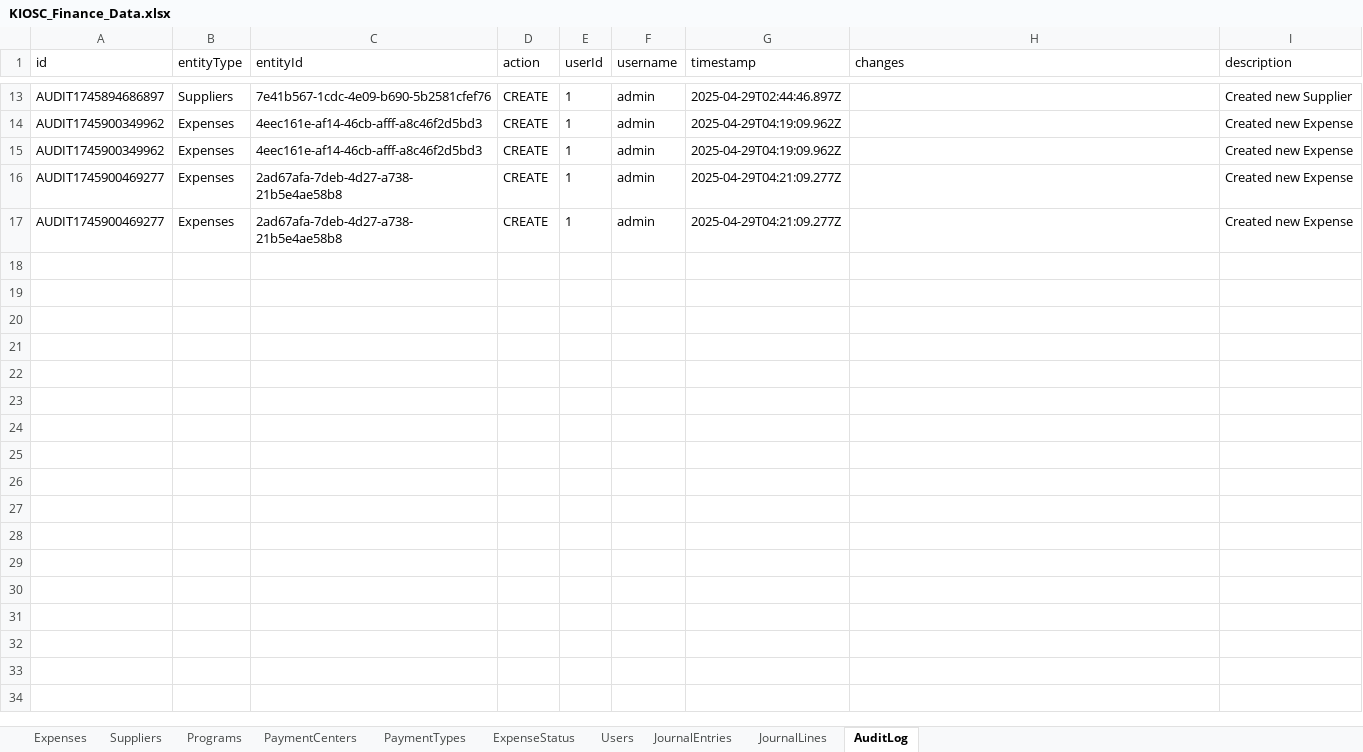
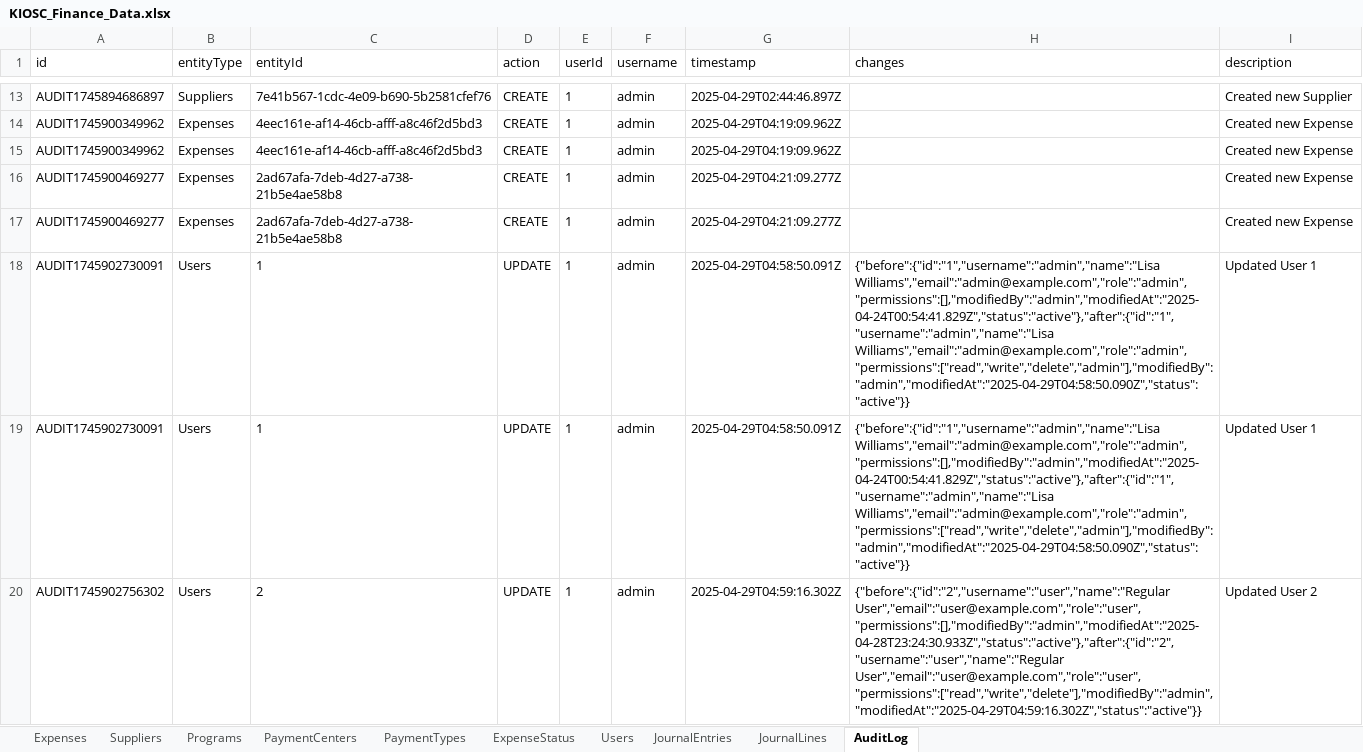
Before and after one commit to AllenHuang03/kiosc-expense-management, an Excel workbook: data/KIOSC_Finance_Data.xlsx, sheet AuditLog, drawn as a sheet; only a part is shown, gaps mark what is left out; values as stored, in another font and other column widths than the file's, no borders; the diff covers the shown part only; the diff names each change by its address in the sheet, - before the commit and + after, or states it on an @@ line.

Commit message:
Add files via upload

```diff
--- a/data/KIOSC_Finance_Data.xlsx (sheet AuditLog)
+++ b/data/KIOSC_Finance_Data.xlsx (sheet AuditLog)
+row 18: AUDIT1745902730091 | Users | 1 | UPDATE | 1 | admin | 2025-04-29T04:58:50.091Z | {"before":{"id":"1","username":"admin","name":"Lisa Williams","email":"admin@example.com","role":"admin","permissions":[],"modifiedBy":"admin","modifiedAt":"2025-04-24T00:54:41.829Z","status":"active"},"after":{"id":"1","username":"admin","name":"Lisa Williams","email":"admin@example.com","role":"admin","permissions":["read","write","delete","admin"],"modifiedBy":"admin","modifiedAt":"2025-04-29T04:58:50.090Z","status":"active"}} | Updated User 1
+row 19: AUDIT1745902730091 | Users | 1 | UPDATE | 1 | admin | 2025-04-29T04:58:50.091Z | {"before":{"id":"1","username":"admin","name":"Lisa Williams","email":"admin@example.com","role":"admin","permissions":[],"modifiedBy":"admin","modifiedAt":"2025-04-24T00:54:41.829Z","status":"active"},"after":{"id":"1","username":"admin","name":"Lisa Williams","email":"admin@example.com","role":"admin","permissions":["read","write","delete","admin"],"modifiedBy":"admin","modifiedAt":"2025-04-29T04:58:50.090Z","status":"active"}} | Updated User 1
+row 20: AUDIT1745902756302 | Users | 2 | UPDATE | 1 | admin | 2025-04-29T04:59:16.302Z | {"before":{"id":"2","username":"user","name":"Regular User","email":"user@example.com","role":"user","permissions":[],"modifiedBy":"admin","modifiedAt":"2025-04-28T23:24:30.933Z","status":"active"},"after":{"id":"2","username":"user","name":"Regular User","email":"user@example.com","role":"user","permissions":["read","write","delete"],"modifiedBy":"admin","modifiedAt":"2025-04-29T04:59:16.302Z","status":"active"}} | Updated User 2
```
Also changed, not shown: 3 added rows elsewhere in this sheet, sheet Users, sheet Expenses.
